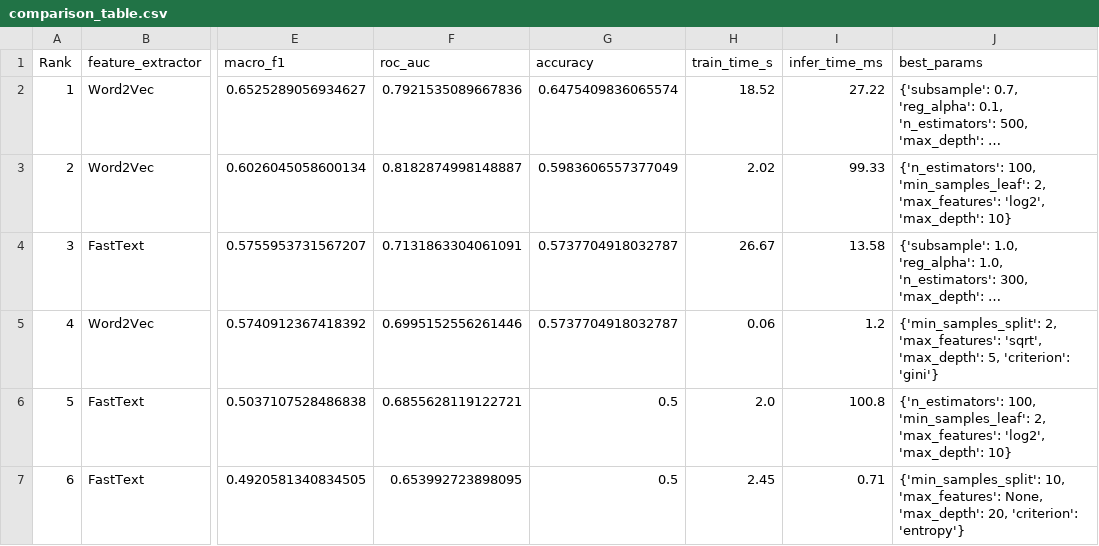
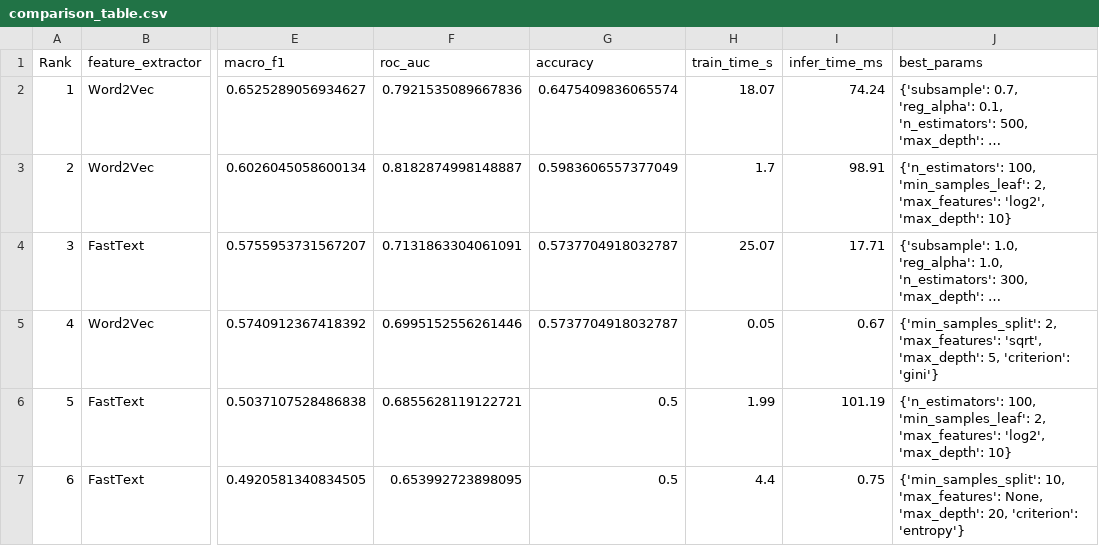
Before and after one commit to Universitas-Cakrawala/final-project-txmg1, a CSV file: results/comparison_table.csv, drawn as a sheet; only a part is shown, gaps mark what is left out; long unchanged cells end in …; the diff names each change by its address in the sheet, - before the commit and + after, or states it on an @@ line.

Commit message:
refactor: update notebook execution counts and regenerate data visualizations

```diff
--- a/results/comparison_table.csv
+++ b/results/comparison_table.csv
-H2 (train_time_s): 18.52
+H2 (train_time_s): 18.07
-I2 (infer_time_ms): 27.22
+I2 (infer_time_ms): 74.24
-H3 (train_time_s): 2.02
+H3 (train_time_s): 1.7
-I3 (infer_time_ms): 99.33
+I3 (infer_time_ms): 98.91
-H4 (train_time_s): 26.67
+H4 (train_time_s): 25.07
-I4 (infer_time_ms): 13.58
+I4 (infer_time_ms): 17.71
-H5 (train_time_s): 0.06
+H5 (train_time_s): 0.05
-I5 (infer_time_ms): 1.2
+I5 (infer_time_ms): 0.67
-H6 (train_time_s): 2.0
+H6 (train_time_s): 1.99
-I6 (infer_time_ms): 100.8
+I6 (infer_time_ms): 101.19
-H7 (train_time_s): 2.45
+H7 (train_time_s): 4.4
-I7 (infer_time_ms): 0.71
+I7 (infer_time_ms): 0.75
```
Also changed, not shown: 13 other files.
